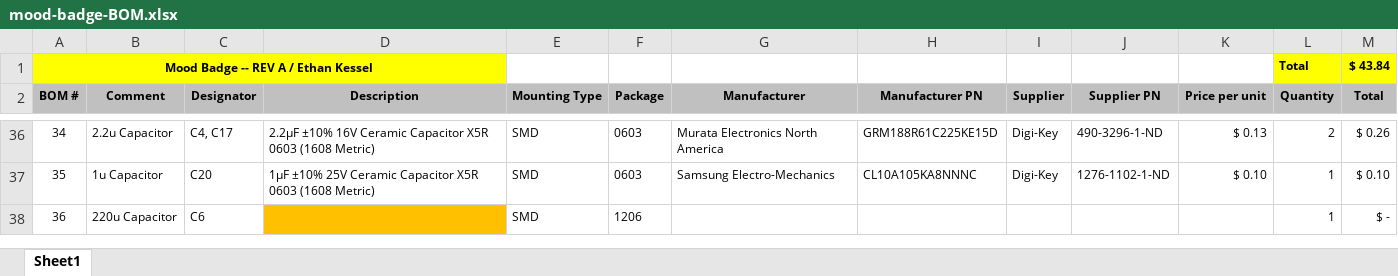
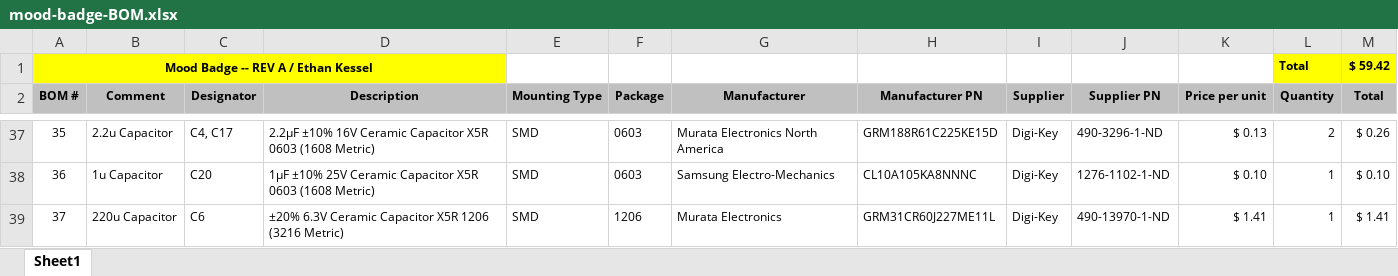
Before and after one commit to eqkessel/mood-badge-workshop, an Excel workbook: Hardware/mood-badge-BOM.xlsx, sheet Sheet1, drawn as a sheet; only a part is shown, gaps mark what is left out; values as stored, in another font and other column widths than the file's, no borders; addresses are those after the commit; the diff covers the shown part only; the diff names each change by its address in the sheet, - before the commit and + after, or states it on an @@ line.

```diff
--- a/Hardware/mood-badge-BOM.xlsx (sheet Sheet1)
+++ b/Hardware/mood-badge-BOM.xlsx (sheet Sheet1)
-M1 (Total): $ 43.84
+M1 (Total): $ 59.42
@@ column A (BOM #) renumbered from row 13 down @@
-D39 (Description): (empty)
+D39 (Description): ±20% 6.3V Ceramic Capacitor X5R 1206 (3216 Metric)
-D39 fill: #FFC000
+D39 fill: none
-G39 (Manufacturer): (empty)
+G39 (Manufacturer): Murata Electronics
-H39 (Manufacturer PN): (empty)
+H39 (Manufacturer PN): GRM31CR60J227ME11L
-I39 (Supplier): (empty)
+I39 (Supplier): Digi-Key
-J39 (Supplier PN): (empty)
+J39 (Supplier PN): 490-13970-1-ND
-K39 (Price per unit): (empty)
+K39 (Price per unit): $ 1.41
-M39 (Total): $ -
+M39 (Total): $ 1.41
```
Also changed, not shown: 1 added row, 66 edited cells and cell formats elsewhere in this sheet, formulas that keep their value.
